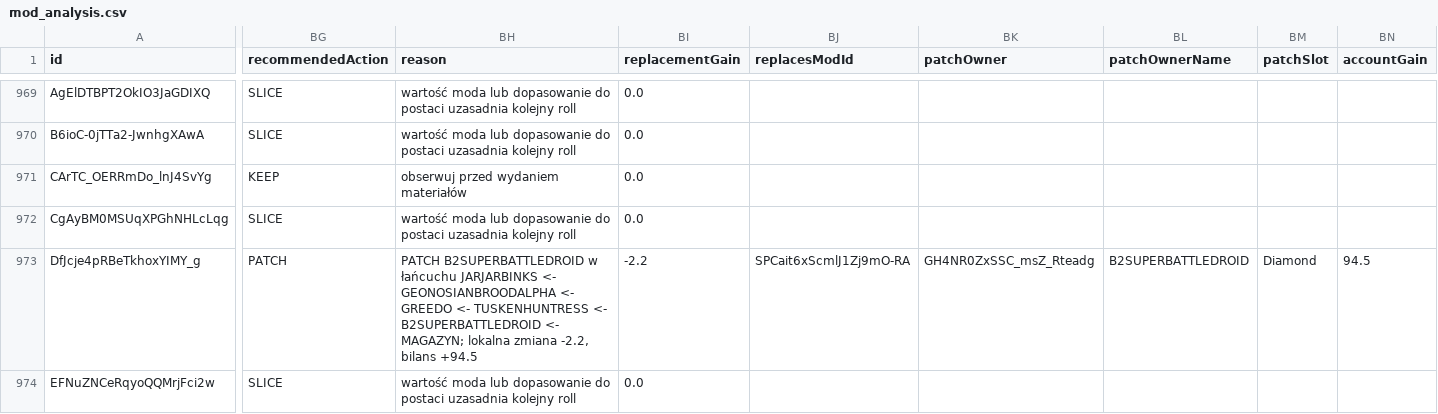
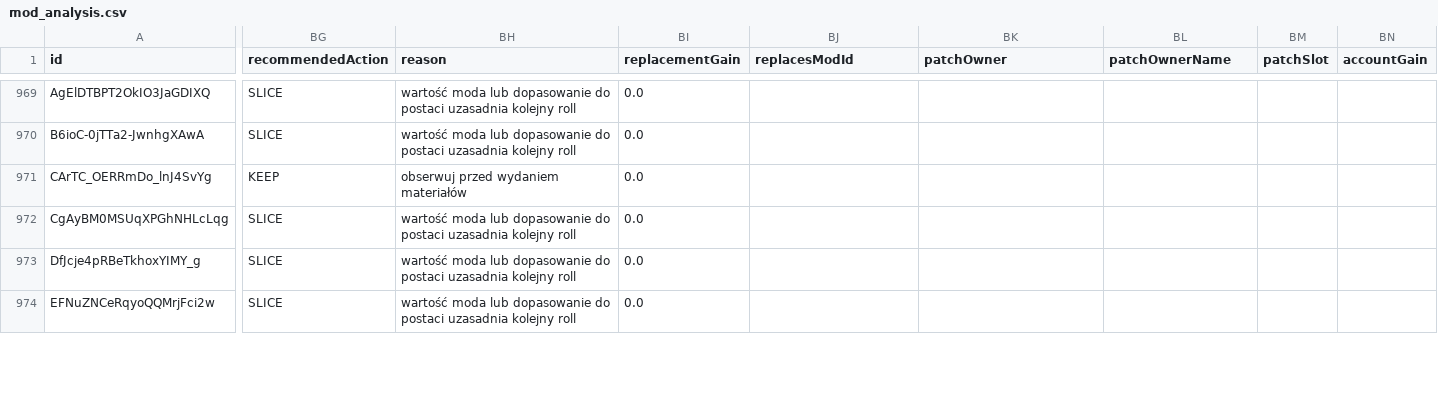
Before and after one commit to vhontebh-arch/swgoh, a CSV file: mod_analysis.csv, drawn as a sheet; only a part is shown, gaps mark what is left out; the diff covers the shown part only; the diff names each change by its address in the sheet, - before the commit and + after, or states it on an @@ line.

```diff
--- a/mod_analysis.csv
+++ b/mod_analysis.csv
-BG973 (recommendedAction): PATCH
+BG973 (recommendedAction): SLICE
-BH973 (reason): PATCH B2SUPERBATTLEDROID w łańcuchu JARJARBINKS <- GEONOSIANBROODALPHA <- GREEDO <- TUSKENHUNTRESS <- B2SUPERBATTLEDROID <- MAGAZYN; lokalna zmiana -2.2, bilans +94.5
+BH973 (reason): wartość moda lub dopasowanie do postaci uzasadnia kolejny roll
-BI973 (replacementGain): -2.2
+BI973 (replacementGain): 0.0
-BJ973 (replacesModId): SPCait6xScmlJ1Zj9mO-RA
+BJ973 (replacesModId): (empty)
-BK973 (patchOwner): GH4NR0ZxSSC_msZ_Rteadg
+BK973 (patchOwner): (empty)
-BL973 (patchOwnerName): B2SUPERBATTLEDROID
+BL973 (patchOwnerName): (empty)
-BM973 (patchSlot): Diamond
+BM973 (patchSlot): (empty)
-BN973 (accountGain): 94.5
+BN973 (accountGain): (empty)
```
Also changed, not shown: 63 edited cells elsewhere in this file, mods.csv, 1 other file.
